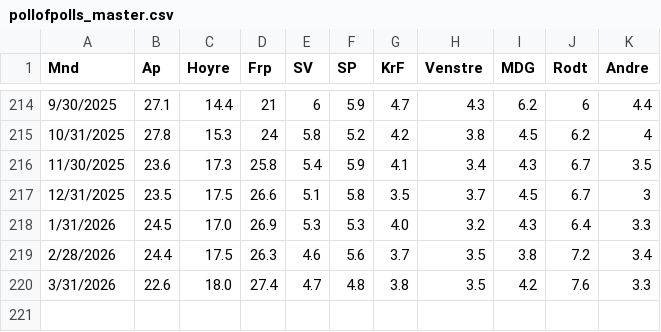
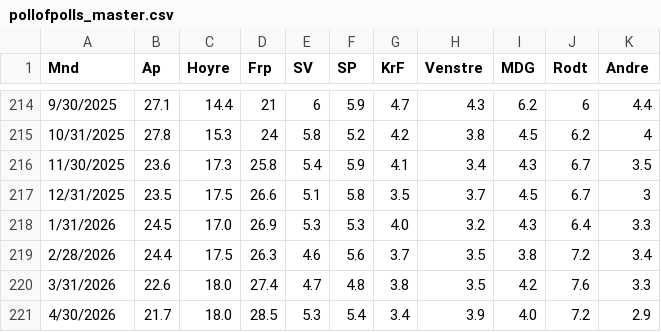
Before and after one commit to jensmorten/onesixtynine, a CSV file: data/pollofpolls_master.csv, drawn as a sheet; only a part is shown, gaps mark what is left out.

Commit message:
Add data for April 2026 to poll results

```diff
--- a/data/pollofpolls_master.csv
+++ b/data/pollofpolls_master.csv
@@ -220 +220,2 @@
 3/31/2026,22.6,18.0,27.4,4.7,4.8,3.8,3.5,4.2,7.6,3.3
+4/30/2026,21.7,18.0,28.5,5.3,5.4,3.4,3.9,4.0,7.2,2.9
```
